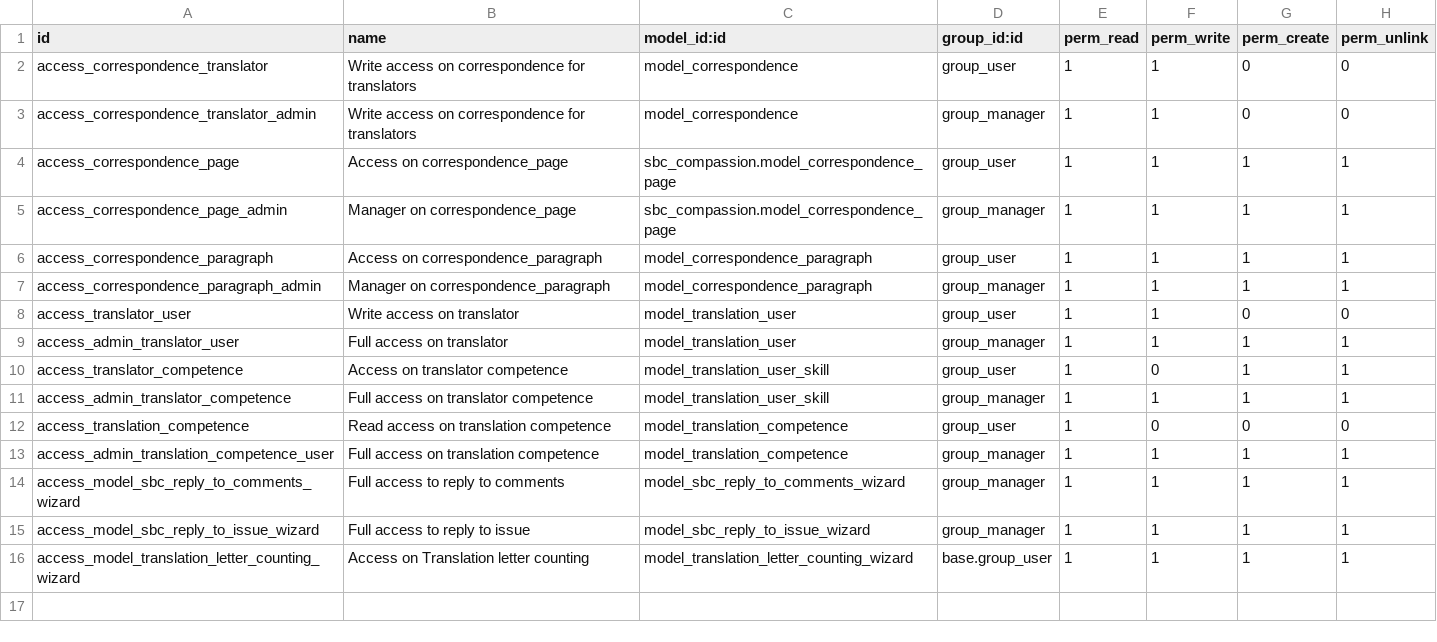
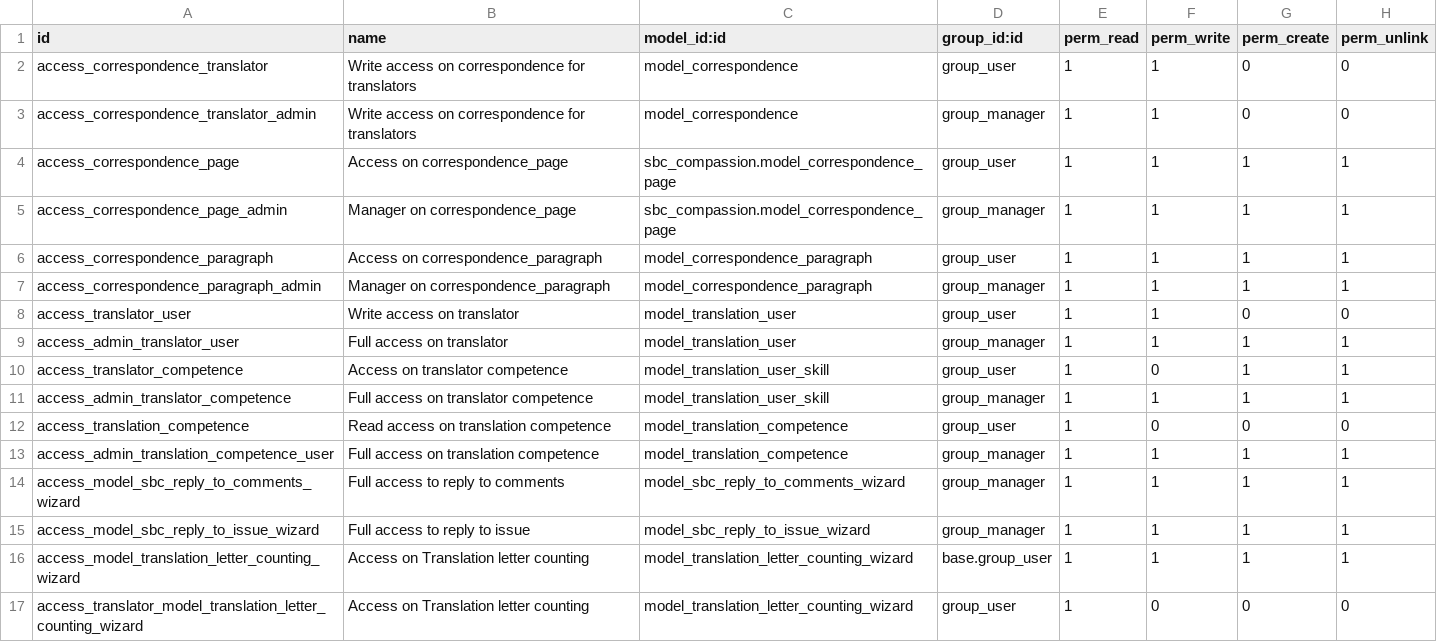
Before and after one commit to CompassionCH/compassion-modules, a CSV file: sbc_translation/security/ir.model.access.csv, drawn as a sheet.

Commit message:
T1736 FIX access rights for translators

```diff
--- a/sbc_translation/security/ir.model.access.csv
+++ b/sbc_translation/security/ir.model.access.csv
@@ -16 +16,2 @@ access_model_sbc_reply_to_issue_wizard,Full access to reply to issue,model_sbc_r
 access_model_translation_letter_counting_wizard,Access on Translation letter counting,model_translation_letter_counting_wizard,base.group_user,1,1,1,1
+access_translator_model_translation_letter_counting_wizard,Access on Translation letter counting,model_translation_letter_counting_wizard,group_user,1,0,0,0
```
